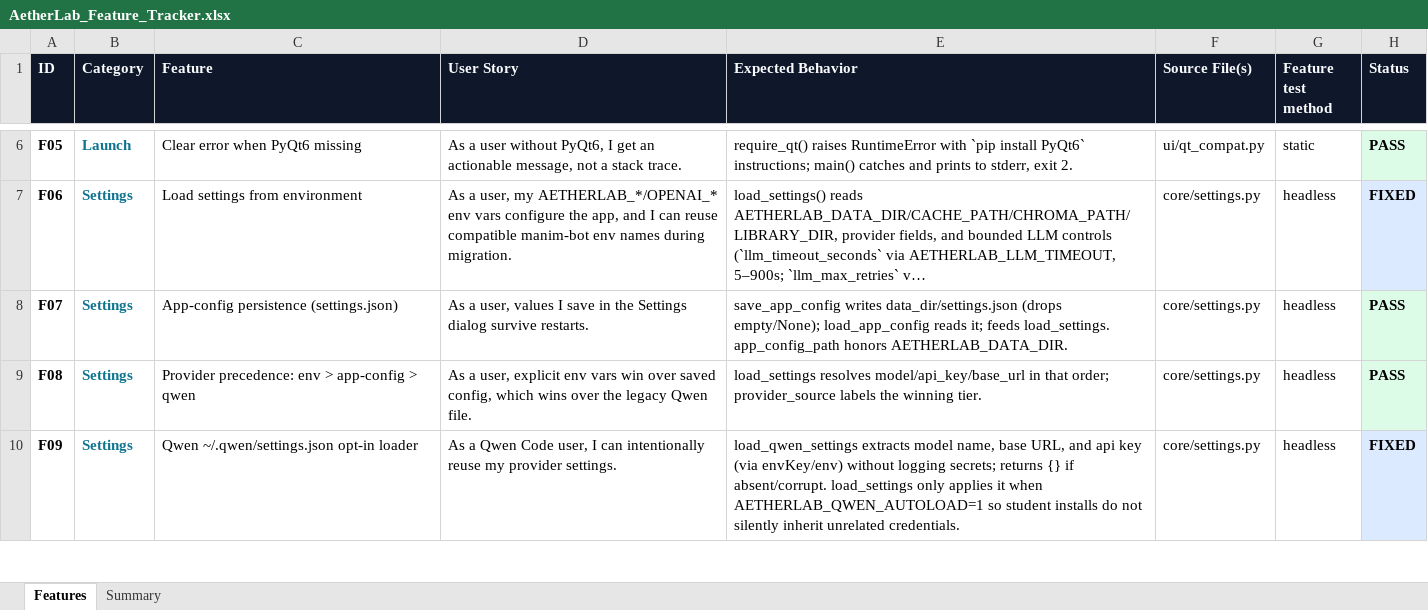
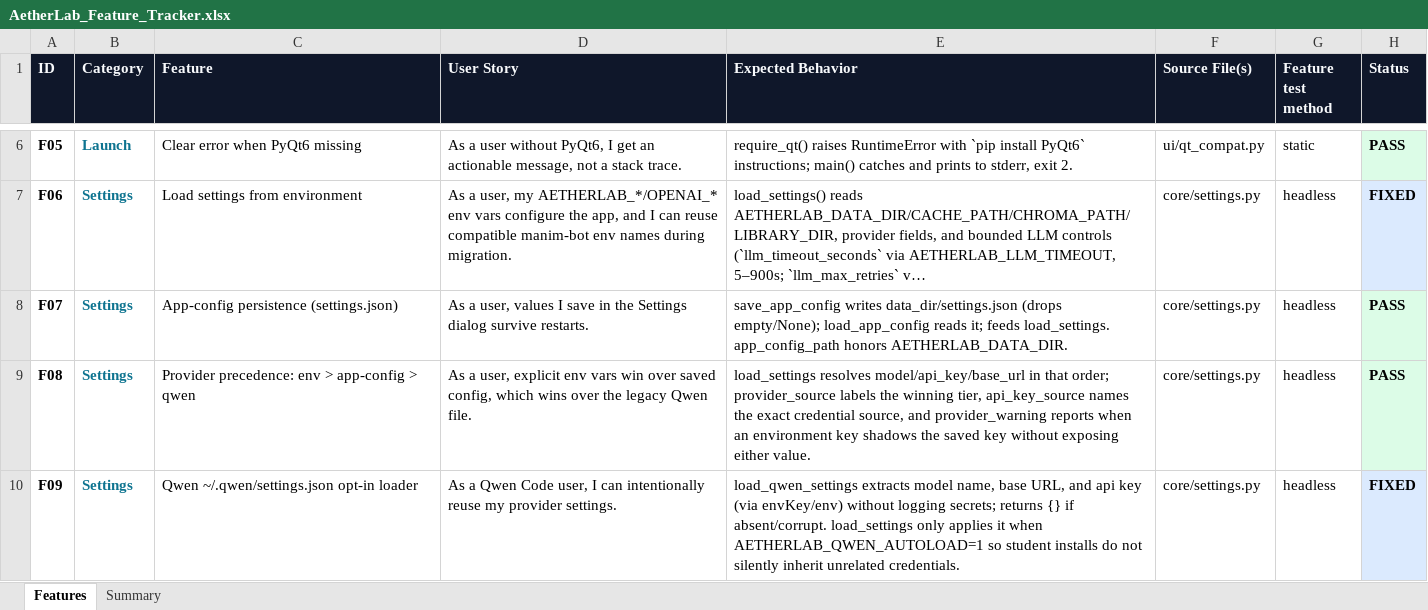
Before and after one commit to gopheriv/aetherlab, an Excel workbook: AetherLab_Feature_Tracker.xlsx, sheet Features, drawn as a sheet; only a part is shown, gaps mark what is left out; long unchanged cells end in …; values as stored, in another font and other column widths than the file's, no borders; the diff covers the shown part only; the diff names each change by its address in the sheet, - before the commit and + after, or states it on an @@ line.

```diff
--- a/AetherLab_Feature_Tracker.xlsx (sheet Features)
+++ b/AetherLab_Feature_Tracker.xlsx (sheet Features)
-E9 (Expected Behavior): …the winning tier.
+E9 (Expected Behavior): …the winning tier, api_key_source names the exact credential source, and provider_warning reports when an environment key shadows the saved key without exposing either value.
```
Also changed, not shown: 15 edited cells elsewhere in this sheet, sheet Summary, 11 other files.
